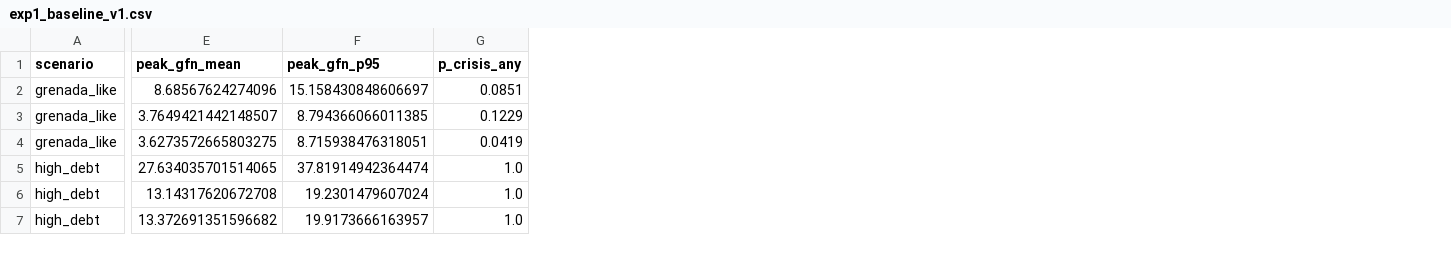
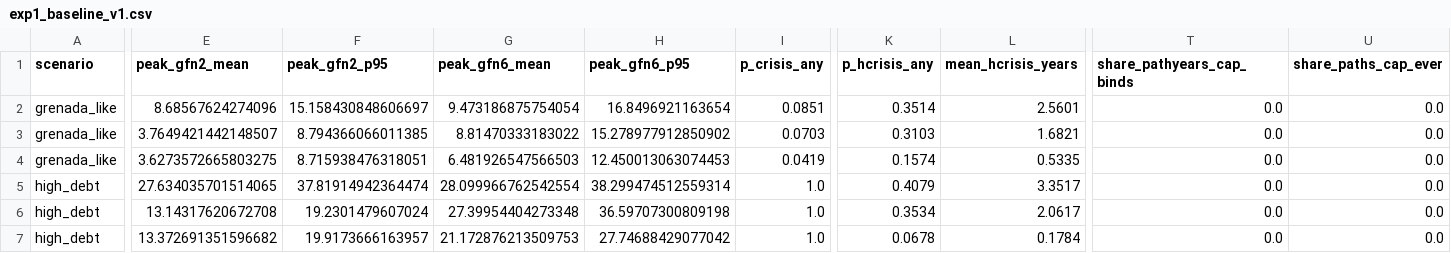
Before and after one commit to ddefnederenkose-beep/hurricane-clause-model, a CSV file: outputs/tables/exp1_baseline_v1.csv, drawn as a sheet; only a part is shown, gaps mark what is left out; addresses are those after the commit; the diff covers the shown part only; the diff names each change by its address in the sheet, - before the commit and + after, or states it on an @@ line.

```diff
--- a/outputs/tables/exp1_baseline_v1.csv
+++ b/outputs/tables/exp1_baseline_v1.csv
+column G (peak_gfn6_mean), rows 2-7: 9.473186875754054 | 8.81470333183022 | 6.481926547566503 | 28.099966762542554 | 27.39954404273348 | 21.172876213509753
+column H (peak_gfn6_p95), rows 2-7: 16.8496921163654 | 15.278977912850902 | 12.450013063074453 | 38.299474512559314 | 36.59707300809198 | 27.74688429077042
+column K (p_hcrisis_any), rows 2-7: 0.3514 | 0.3103 | 0.1574 | 0.4079 | 0.3534 | 0.0678
+column L (mean_hcrisis_years), rows 2-7: 2.5601 | 1.6821 | 0.5335 | 3.3517 | 2.0617 | 0.1784
+column T (share_pathyears_cap_binds), rows 2-7: all 0.0
+column U (share_paths_cap_ever), rows 2-7: all 0.0
-E1: peak_gfn_mean
+E1: peak_gfn2_mean
-F1: peak_gfn_p95
+F1: peak_gfn2_p95
-I3 (p_crisis_any): 0.1229
+I3 (p_crisis_any): 0.0703
```
Also changed, not shown: 1 edited cell elsewhere in this file, 11 other files.
